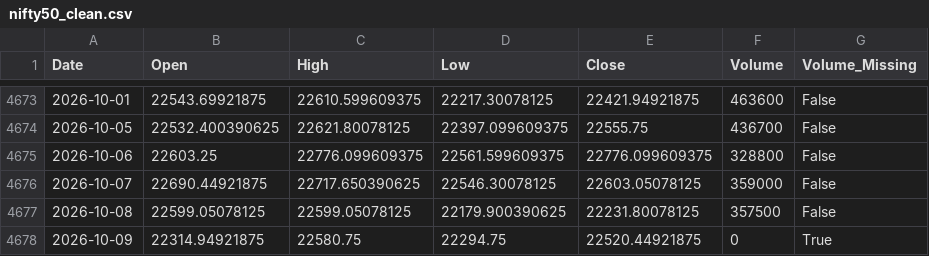
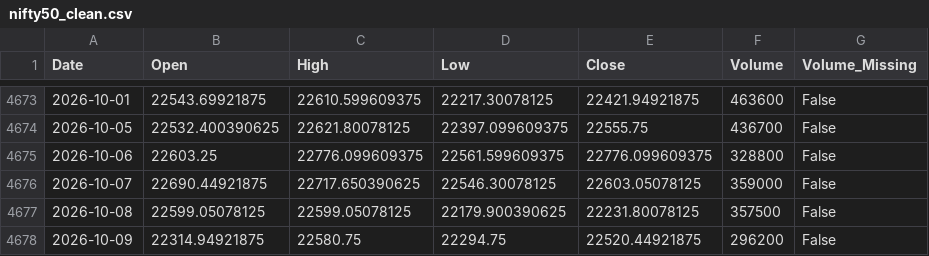
Before and after one commit to Abhi-Tech-Sys/market-intelligence-project, a CSV file: backend/data/processed/nifty50_clean.csv, drawn as a sheet; only a part is shown, gaps mark what is left out.

```diff
--- a/backend/data/processed/nifty50_clean.csv
+++ b/backend/data/processed/nifty50_clean.csv
@@ -4677,2 +4677,2 @@ Date,Open,High,Low,Close,Volume,Volume_Missing
 2026-10-08,22599.05078125,22599.05078125,22179.900390625,22231.80078125,357500,False
-2026-10-09,22314.94921875,22580.75,22294.75,22520.44921875,0,True
+2026-10-09,22314.94921875,22580.75,22294.75,22520.44921875,296200,False
```
Also changed, not shown: backend/data/raw/nifty50_yahoo_raw.csv.
